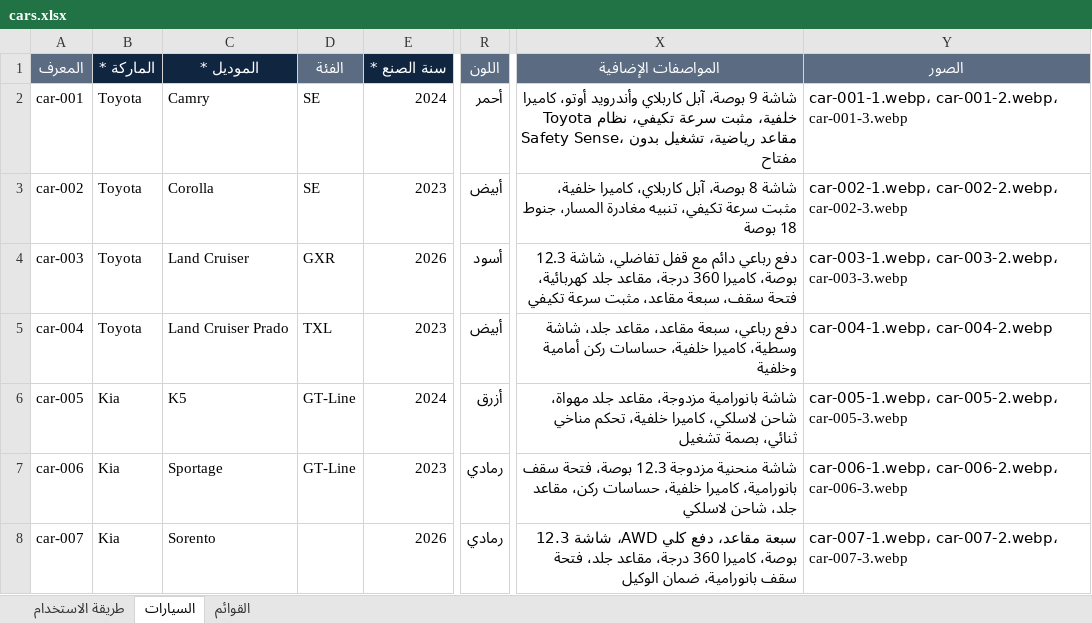
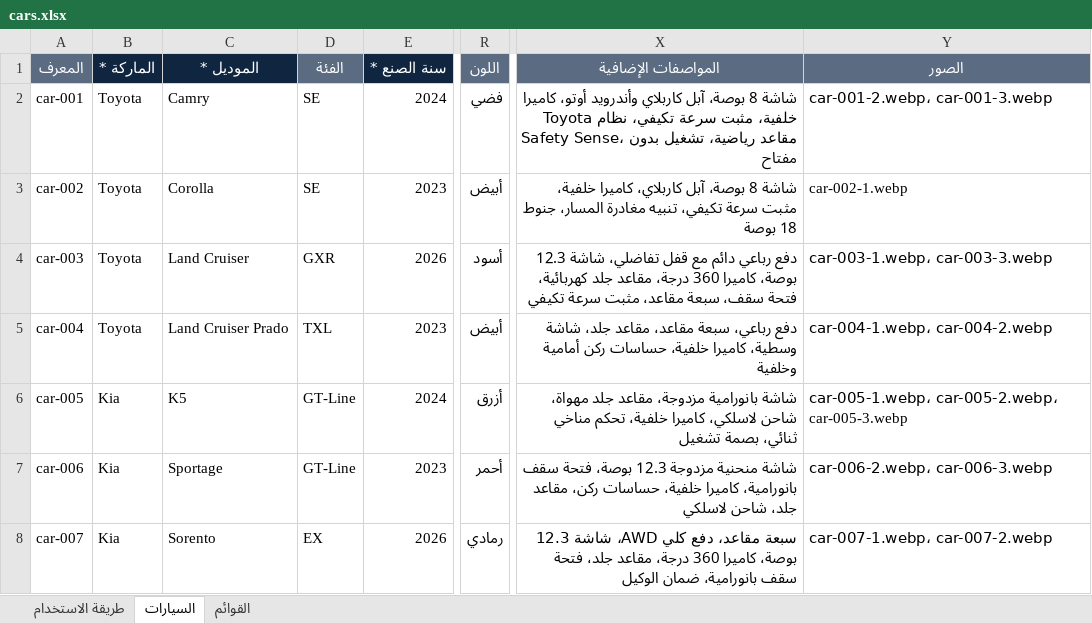
Before and after one commit to sajjadalali/al-maared-al-thaki, an Excel workbook: content/cars.xlsx, sheet السيارات, drawn as a sheet; only a part is shown, gaps mark what is left out; values as stored, in another font and other column widths than the file's, no borders; the diff covers the shown part only; the diff names each change by its address in the sheet, - before the commit and + after, or states it on an @@ line.

```diff
--- a/content/cars.xlsx (sheet السيارات)
+++ b/content/cars.xlsx (sheet السيارات)
-R2 (اللون): أحمر
+R2 (اللون): فضي
-X2 (المواصفات الإضافية): شاشة 9 بوصة، آبل…
+X2 (المواصفات الإضافية): شاشة 8 بوصة، آبل…
-Y2 (الصور): car-001-1.webp، car-001-2.webp، car-001-3.webp
+Y2 (الصور): car-001-2.webp، car-001-3.webp
-Y3 (الصور): car-002-1.webp، car-002-2.webp، car-002-3.webp
+Y3 (الصور): car-002-1.webp
-Y4 (الصور): car-003-1.webp، car-003-2.webp، car-003-3.webp
+Y4 (الصور): car-003-1.webp، car-003-3.webp
-R7 (اللون): رمادي
+R7 (اللون): أحمر
-Y7 (الصور): car-006-1.webp، car-006-2.webp، car-006-3.webp
+Y7 (الصور): car-006-2.webp، car-006-3.webp
-D8 (الفئة): (empty)
+D8 (الفئة): EX
-Y8 (الصور): car-007-1.webp، car-007-2.webp، car-007-3.webp
+Y8 (الصور): car-007-1.webp، car-007-2.webp
```
Also changed, not shown: 37 edited cells elsewhere in this sheet, 22 other files.
